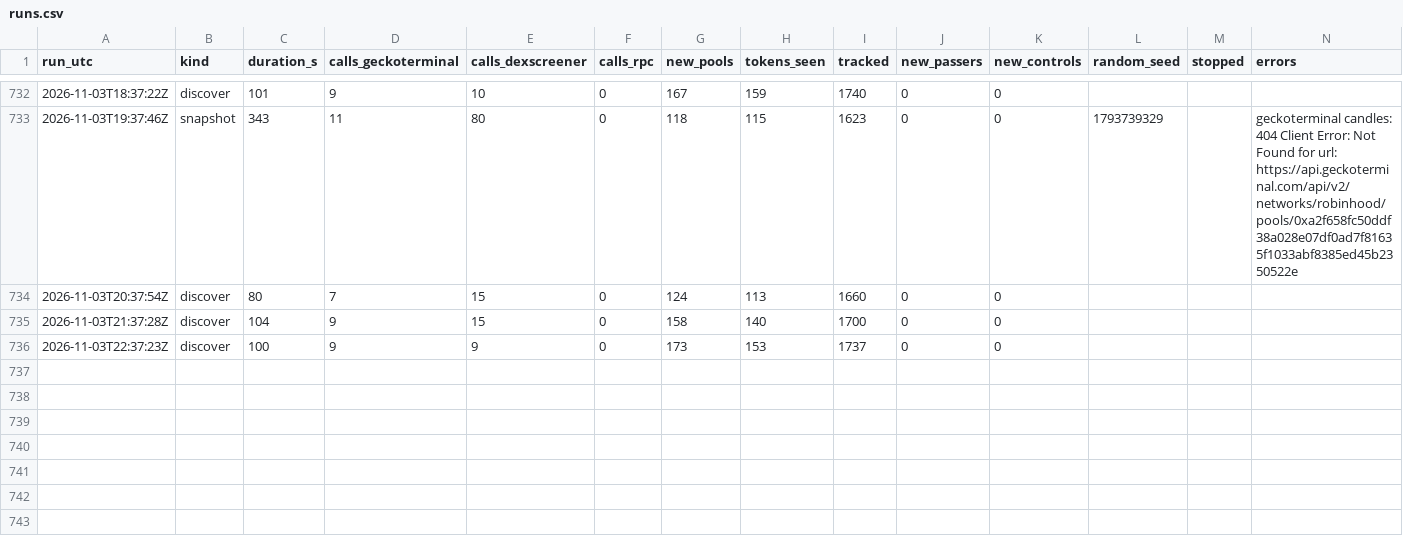
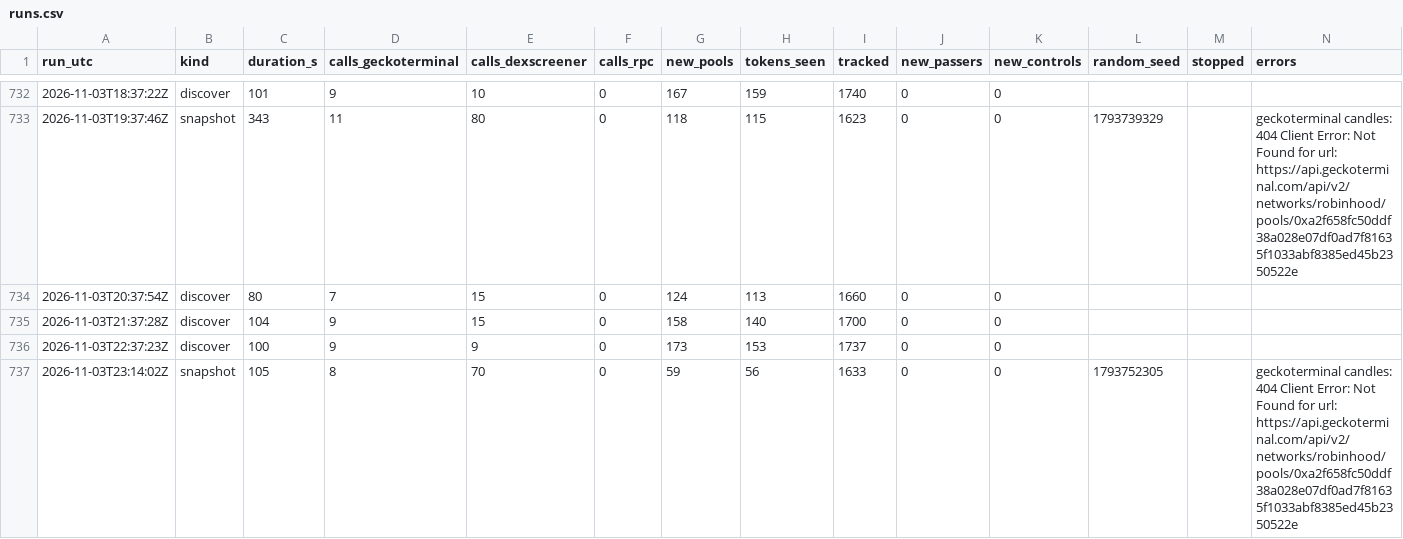
Before and after one commit to battlemaster69/Cockpit, a CSV file: rhc_recorder/data/runs.csv, drawn as a sheet; only a part is shown, gaps mark what is left out; the diff names each change by its address in the sheet, - before the commit and + after, or states it on an @@ line.

```diff
--- a/rhc_recorder/data/runs.csv
+++ b/rhc_recorder/data/runs.csv
+row 737: 2026-11-03T23:14:02Z | snapshot | 105 | 8 | 70 | 0 | 59 | 56 | 1633 | 0 | 0 | 1793752305 |  | geckoterminal candles: 404 Client Error: Not Found for url: https://api.geckoterminal.com/api/v2/networks/robinhood/pools/0xa2f658fc50ddf38a028e07df0ad7f81635f1033abf8385ed45b2350522e
```
Also changed, not shown: 4 other files.
